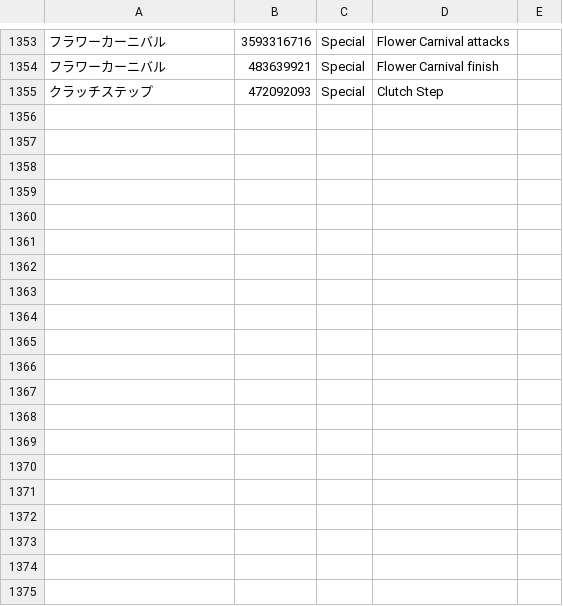
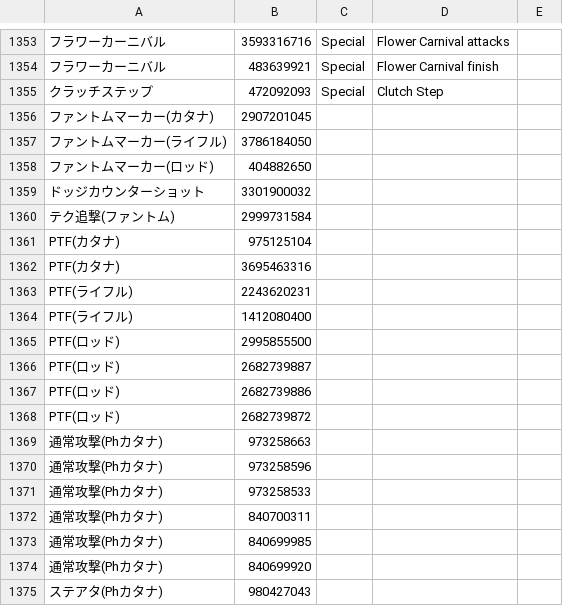
Before and after one commit to Remon-7L/Remon-7L.github.io, a CSV file: ovp/skills_ja.csv, drawn as a sheet; only a part is shown, gaps mark what is left out; the diff covers the shown part only; the diff names each change by its address in the sheet, - before the commit and + after, or states it on an @@ line.

Commit message:
Phantom skill

```diff
--- a/ovp/skills_ja.csv
+++ b/ovp/skills_ja.csv
+row 1356: ファントムマーカー(カタナ) | 2907201045
+row 1357: ファントムマーカー(ライフル) | 3786184050
+row 1358: ファントムマーカー(ロッド) | 404882650
+row 1359: ドッジカウンターショット | 3301900032
+row 1360: テク追撃(ファントム) | 2999731584
+row 1361: PTF(カタナ) | 975125104
+row 1362: PTF(カタナ) | 3695463316
+row 1363: PTF(ライフル) | 2243620231
+row 1364: PTF(ライフル) | 1412080400
+row 1365: PTF(ロッド) | 2995855500
+row 1366: PTF(ロッド) | 2682739887
+row 1367: PTF(ロッド) | 2682739886
+row 1368: PTF(ロッド) | 2682739872
+row 1369: 通常攻撃(Phカタナ) | 973258663
+row 1370: 通常攻撃(Phカタナ) | 973258596
+row 1371: 通常攻撃(Phカタナ) | 973258533
+row 1372: 通常攻撃(Phカタナ) | 840700311
+row 1373: 通常攻撃(Phカタナ) | 840699985
+row 1374: 通常攻撃(Phカタナ) | 840699920
+row 1375: ステアタ(Phカタナ) | 980427043
```
Also changed, not shown: 53 added rows elsewhere in this file, 1 other file.
